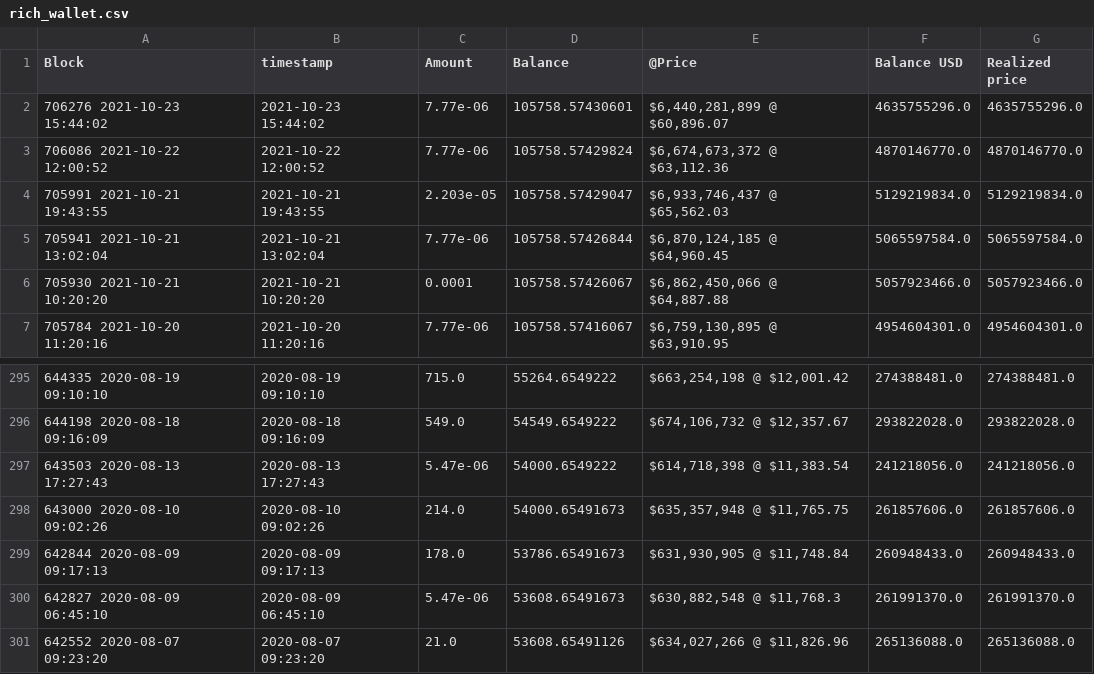
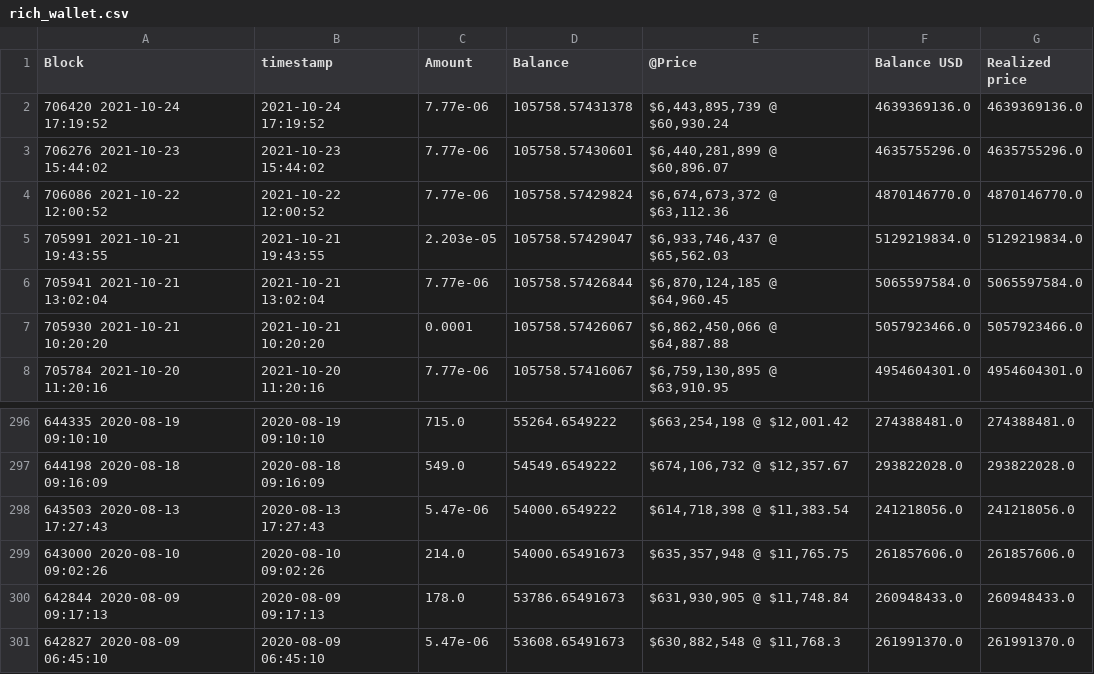
Before and after one commit to geniusnhu/daistats, a CSV file: rich_wallet.csv, drawn as a sheet; only a part is shown, gaps mark what is left out.

```diff
--- a/rich_wallet.csv
+++ b/rich_wallet.csv
@@ -1,2 +1,3 @@
 Block,timestamp,Amount,Balance,@Price,Balance USD,Realized price
+706420 2021-10-24 17:19:52,2021-10-24 17:19:52,7.77e-06,105758.57431378,"$6,443,895,739 @ $60,930.24",4639369136.0,4639369136.0
 706276 2021-10-23 15:44:02,2021-10-23 15:44:02,7.77e-06,105758.57430601,"$6,440,281,899 @ $60,896.07",4635755296.0,4635755296.0
@@ -300,2 +301 @@ Block,timestamp,Amount,Balance,@Price,Balance USD,Realized price
 642827 2020-08-09 06:45:10,2020-08-09 06:45:10,5.47e-06,53608.65491673,"$630,882,548 @ $11,768.3",261991370.0,261991370.0
-642552 2020-08-07 09:23:20,2020-08-07 09:23:20,21.0,53608.65491126,"$634,027,266 @ $11,826.96",265136088.0,265136088.0
```
Also changed, not shown: daistats_data.csv.
